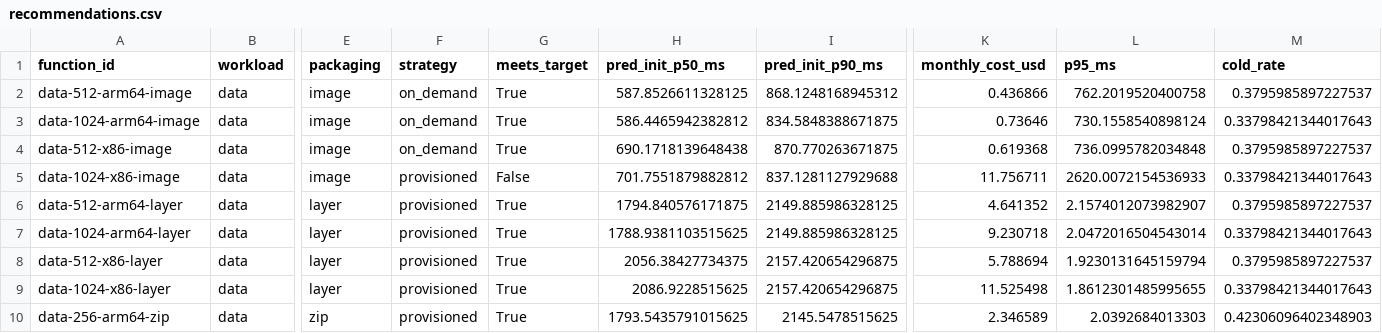
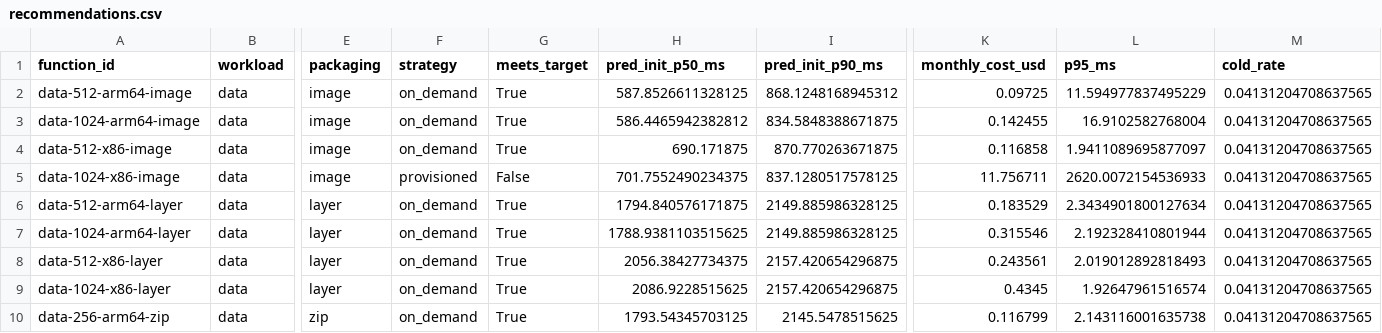
Before and after one commit to anjalipatil15/Cloud, a CSV file: ml/notebooks/recommendations.csv, drawn as a sheet; only a part is shown, gaps mark what is left out; the diff covers the shown part only; the diff names each change by its address in the sheet, - before the commit and + after, or states it on an @@ line.

```diff
--- a/ml/notebooks/recommendations.csv
+++ b/ml/notebooks/recommendations.csv
-K2 (monthly_cost_usd): 0.436866
+K2 (monthly_cost_usd): 0.09725
-L2 (p95_ms): 762.2019520400758
+L2 (p95_ms): 11.594977837495229
-M2 (cold_rate): 0.3795985897227537
+M2 (cold_rate): 0.04131204708637565
-K3 (monthly_cost_usd): 0.73646
+K3 (monthly_cost_usd): 0.142455
-L3 (p95_ms): 730.1558540898124
+L3 (p95_ms): 16.9102582768004
-M3 (cold_rate): 0.33798421344017643
+M3 (cold_rate): 0.04131204708637565
-H4 (pred_init_p50_ms): 690.1718139648438
+H4 (pred_init_p50_ms): 690.171875
-K4 (monthly_cost_usd): 0.619368
+K4 (monthly_cost_usd): 0.116858
-L4 (p95_ms): 736.0995782034848
+L4 (p95_ms): 1.9411089695877097
-M4 (cold_rate): 0.3795985897227537
+M4 (cold_rate): 0.04131204708637565
-H5 (pred_init_p50_ms): 701.7551879882812
+H5 (pred_init_p50_ms): 701.7552490234375
-I5 (pred_init_p90_ms): 837.1281127929688
+I5 (pred_init_p90_ms): 837.1280517578125
-M5 (cold_rate): 0.33798421344017643
+M5 (cold_rate): 0.04131204708637565
-F6:F10 (strategy): provisioned
+F6:F10 (strategy): on_demand
-K6 (monthly_cost_usd): 4.641352
+K6 (monthly_cost_usd): 0.183529
-L6 (p95_ms): 2.1574012073982907
+L6 (p95_ms): 2.3434901800127634
-M6 (cold_rate): 0.3795985897227537
+M6 (cold_rate): 0.04131204708637565
-K7 (monthly_cost_usd): 9.230718
+K7 (monthly_cost_usd): 0.315546
-L7 (p95_ms): 2.0472016504543014
+L7 (p95_ms): 2.192328410801944
-M7 (cold_rate): 0.33798421344017643
+M7 (cold_rate): 0.04131204708637565
-K8 (monthly_cost_usd): 5.788694
+K8 (monthly_cost_usd): 0.243561
-L8 (p95_ms): 1.9230131645159794
+L8 (p95_ms): 2.019012892818493
-M8 (cold_rate): 0.3795985897227537
+M8 (cold_rate): 0.04131204708637565
-K9 (monthly_cost_usd): 11.525498
+K9 (monthly_cost_usd): 0.4345
-L9 (p95_ms): 1.8612301485995655
+L9 (p95_ms): 1.92647961516574
-M9 (cold_rate): 0.33798421344017643
+M9 (cold_rate): 0.04131204708637565
-H10 (pred_init_p50_ms): 1793.5435791015625
+H10 (pred_init_p50_ms): 1793.54345703125
-K10 (monthly_cost_usd): 2.346589
+K10 (monthly_cost_usd): 0.116799
-L10 (p95_ms): 2.0392684013303
+L10 (p95_ms): 2.143116001635738
-M10 (cold_rate): 0.42306096402348903
+M10 (cold_rate): 0.04131204708637565
```
Also changed, not shown: 147 edited cells elsewhere in this file, ml/notebooks/recommendation_options.csv, ml/notebooks/recommendations_grid.csv, 15 other files.
